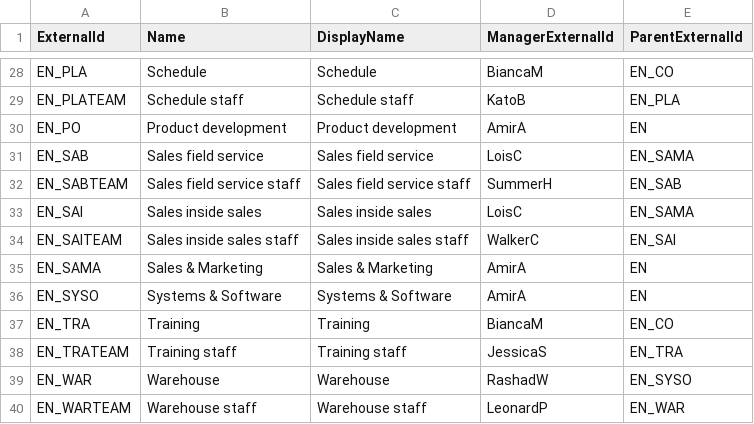
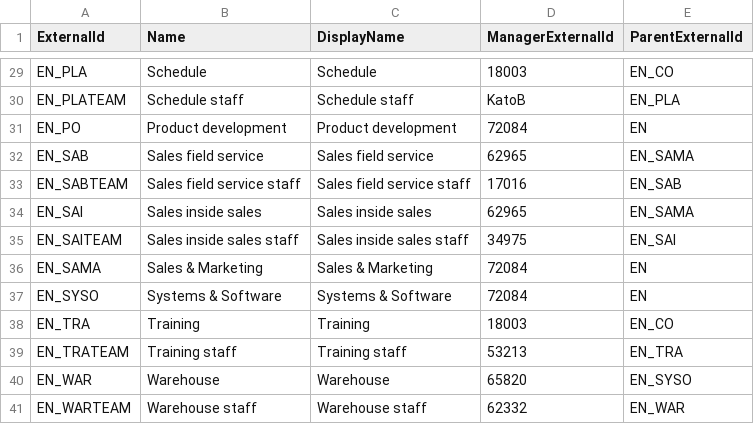
Before and after one commit to Tools4everBV/HelloID-Prov-Training-Materials, a CSV file: powershell connectors/lab 1/source data/T4E_HELLOID_OrganizationalUnits.csv, drawn as a sheet; only a part is shown, gaps mark what is left out; addresses are those after the commit; the diff covers the shown part only; the diff names each change by its address in the sheet, - before the commit and + after, or states it on an @@ line.

```diff
--- a/powershell connectors/lab 1/source data/T4E_HELLOID_OrganizationalUnits.csv
+++ b/powershell connectors/lab 1/source data/T4E_HELLOID_OrganizationalUnits.csv
-D29 (ManagerExternalId): BiancaM
+D29 (ManagerExternalId): 18003
-D31 (ManagerExternalId): AmirA
+D31 (ManagerExternalId): 72084
-D32 (ManagerExternalId): LoisC
+D32 (ManagerExternalId): 62965
-D33 (ManagerExternalId): SummerH
+D33 (ManagerExternalId): 17016
-D34 (ManagerExternalId): LoisC
+D34 (ManagerExternalId): 62965
-D35 (ManagerExternalId): WalkerC
+D35 (ManagerExternalId): 34975
-D36:D37 (ManagerExternalId): AmirA
+D36:D37 (ManagerExternalId): 72084
-D38 (ManagerExternalId): BiancaM
+D38 (ManagerExternalId): 18003
-D39 (ManagerExternalId): JessicaS
+D39 (ManagerExternalId): 53213
-D40 (ManagerExternalId): RashadW
+D40 (ManagerExternalId): 65820
-D41 (ManagerExternalId): LeonardP
+D41 (ManagerExternalId): 62332
```
Also changed, not shown: 1 added row and 28 edited cells elsewhere in this file, powershell connectors/lab 1/source data/T4E_HELLOID_OrganizationalFunctions.csv, powershell connectors/lab 1/source data/T4E_HELLOID_Persons.csv, 7 other files.
